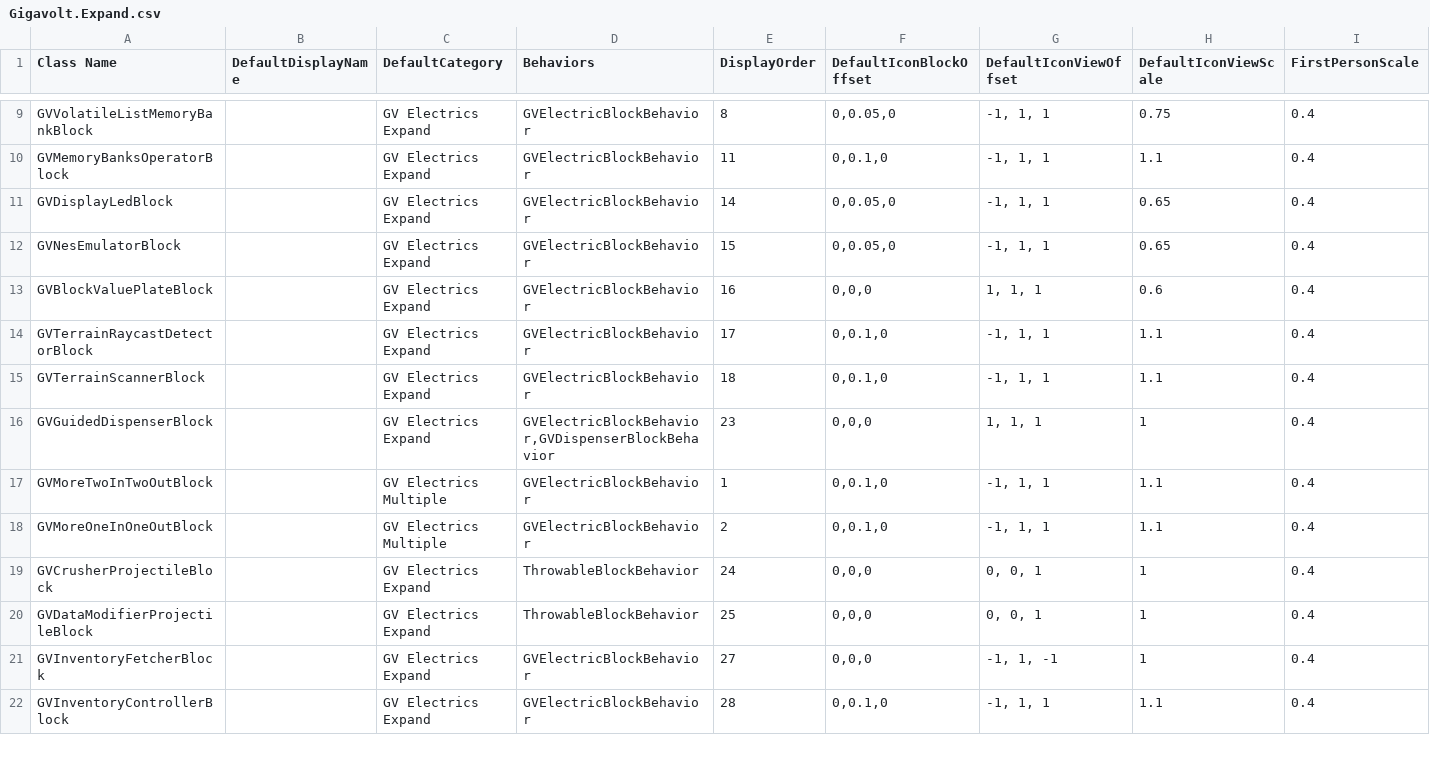
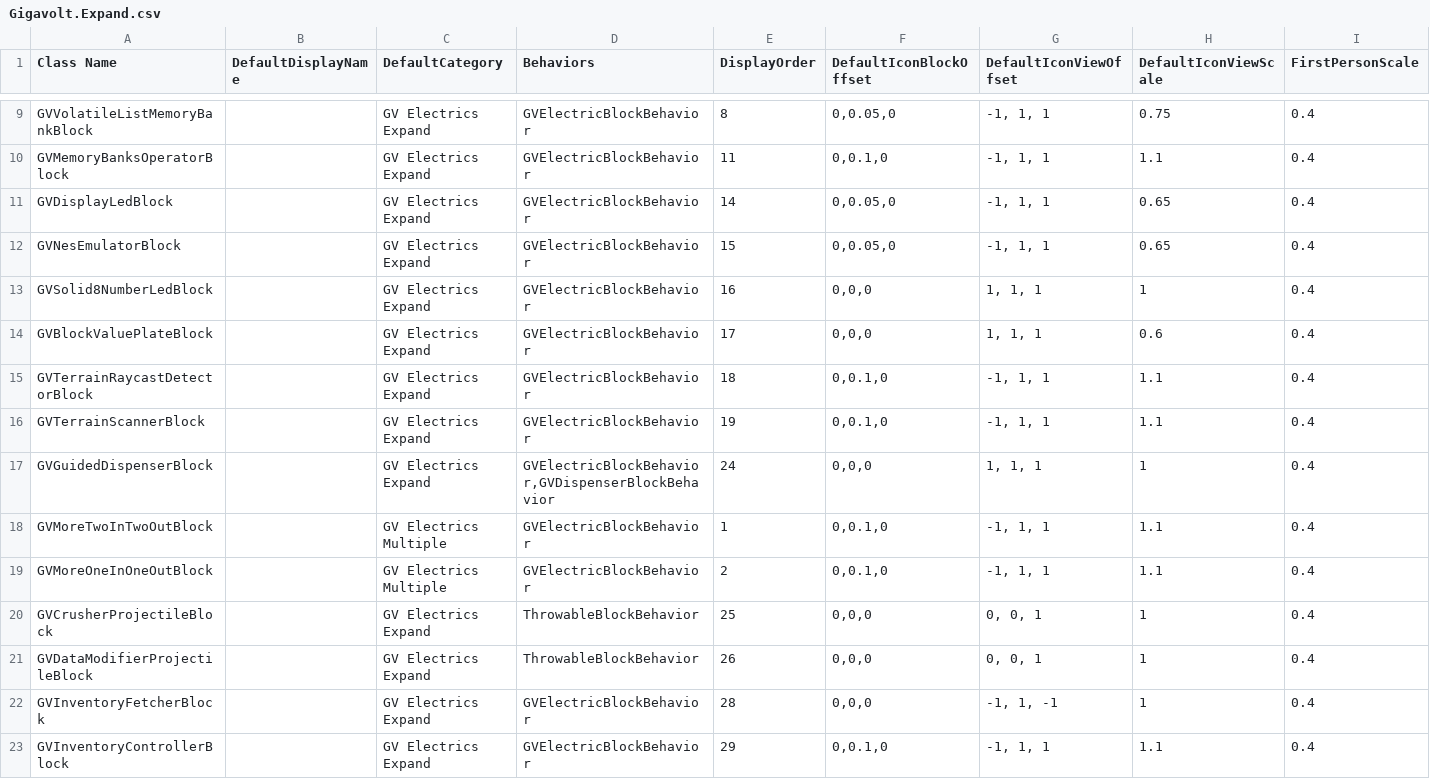
Before and after one commit to XiaofengdiZhu/Gigavolt, a CSV file: Gigavolt.Expand/Assets/Gigavolt.Expand.csv, drawn as a sheet; only a part is shown, gaps mark what is left out; addresses are those after the commit; rows hold the shown columns only; the diff covers the shown part only; the diff names each change by its address in the sheet, - before the commit and + after, or states it on an @@ line.

```diff
--- a/Gigavolt.Expand/Assets/Gigavolt.Expand.csv
+++ b/Gigavolt.Expand/Assets/Gigavolt.Expand.csv
+row 13: GVSolid8NumberLedBlock |  | GV Electrics Expand | GVElectricBlockBehavior | 16 | 0,0,0 | 1, 1, 1 | 1 | 0.4
-E14 (DisplayOrder): 16
+E14 (DisplayOrder): 17
-E15 (DisplayOrder): 17
+E15 (DisplayOrder): 18
-E16 (DisplayOrder): 18
+E16 (DisplayOrder): 19
-E17 (DisplayOrder): 23
+E17 (DisplayOrder): 24
-E20 (DisplayOrder): 24
+E20 (DisplayOrder): 25
-E21 (DisplayOrder): 25
+E21 (DisplayOrder): 26
-E22 (DisplayOrder): 27
+E22 (DisplayOrder): 28
-E23 (DisplayOrder): 28
+E23 (DisplayOrder): 29
```
Also changed, not shown: 6 edited cells elsewhere in this file, BlockIndexAndDisplayOrder.csv, 10 other files.
